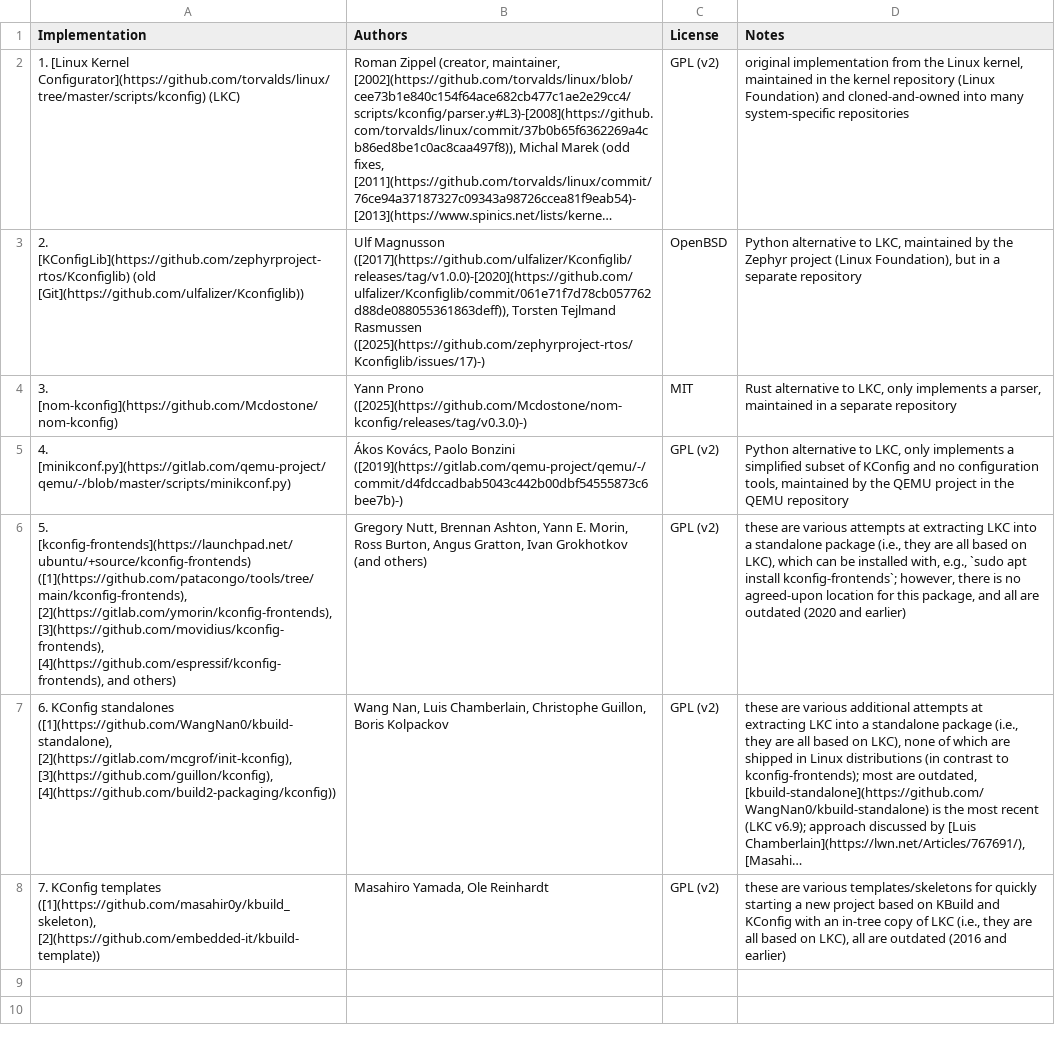
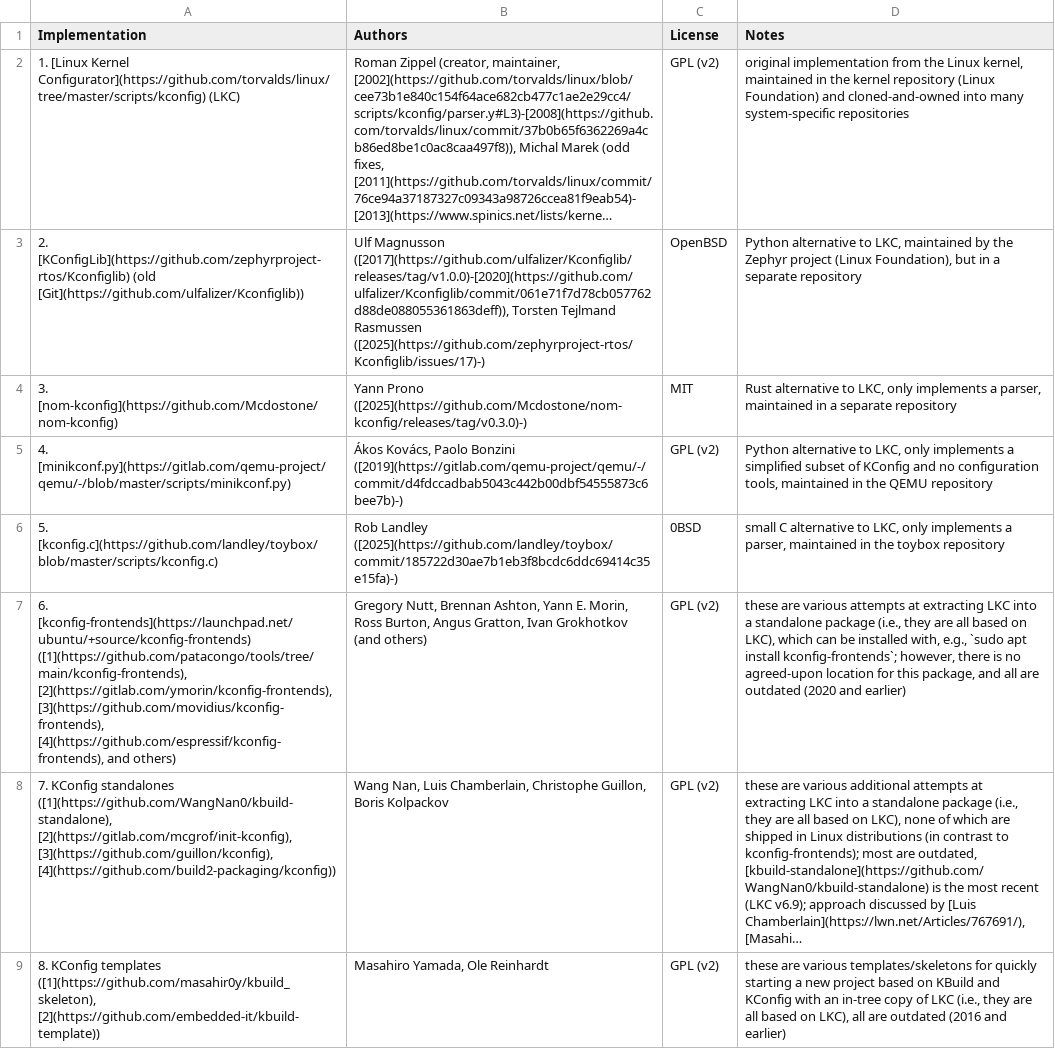
Before and after one commit to ekuiter/torte-research, a CSV file: data/implementations.csv, drawn as a sheet; long unchanged cells end in …; addresses are those after the commit; the diff names each change by its address in the sheet, - before the commit and + after, or states it on an @@ line.

```diff
--- a/data/implementations.csv
+++ b/data/implementations.csv
-D5 (Notes): …tools, maintained by the QEMU project in the…
+D5 (Notes): …tools, maintained in the…
+row 6: 5. [kconfig.c](https://github.com/landley/toybox/blob/master/scripts/kconfig.c) | Rob Landley ([2025](https://github.com/landley/toybox/commit/185722d30ae7b1eb3f8bcdc6ddc69414c35e15fa)-) | 0BSD | small C alternative to LKC, only implements a parser, maintained in the toybox repository
-A7 (Implementation): 5. [kconfig-frontends](https://launchpad.net/ubuntu/+source/kconfig-frontends) ([1](https://github.com/patacongo/tools/tree/main/kconfig-frontends),…
+A7 (Implementation): 6. [kconfig-frontends](https://launchpad.net/ubuntu/+source/kconfig-frontends) ([1](https://github.com/patacongo/tools/tree/main/kconfig-frontends),…
-A8 (Implementation): 6. KConfig standalones…
+A8 (Implementation): 7. KConfig standalones…
-A9 (Implementation): 7. KConfig templates…
+A9 (Implementation): 8. KConfig templates…
```
Also changed, not shown: data/systems.csv, 1 other file.
